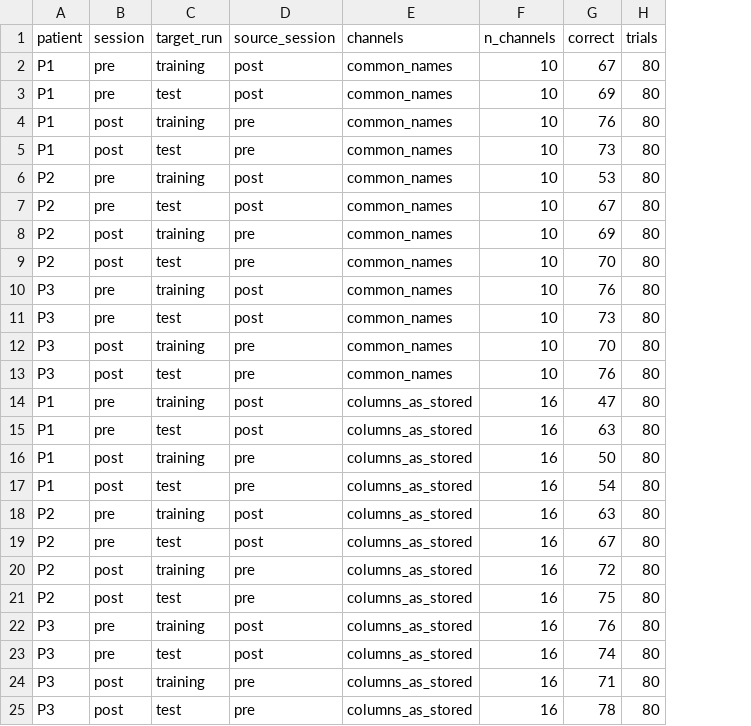
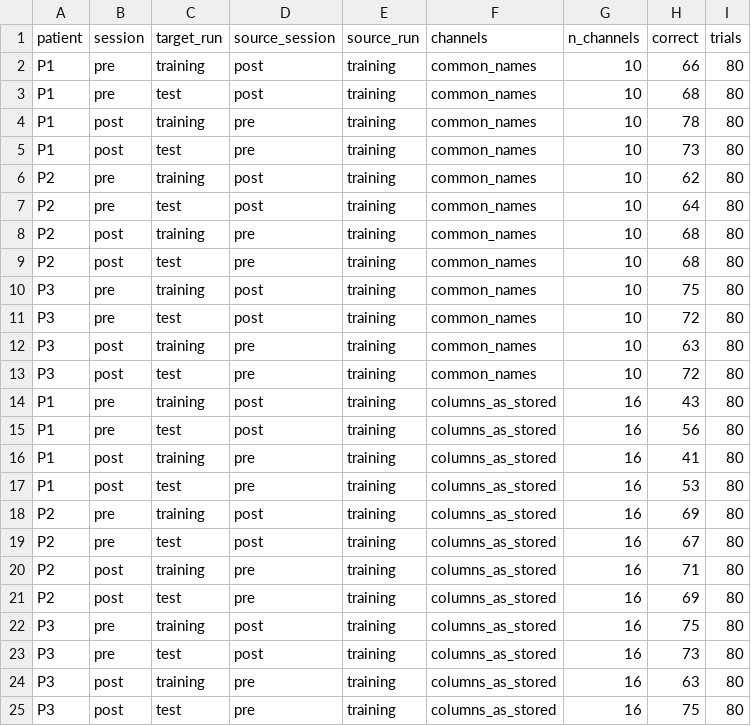
Before and after one commit to ZyntZ/gtec-g27-data-stroke, a CSV file: results/transfer.csv, drawn as a sheet; addresses are those after the commit; the diff names each change by its address in the sheet, - before the commit and + after, or states it on an @@ line.

Commit message:
Use per-file channel layout for mu power; fit transfer on source training run
Add swap and mains-notch checks to montage-check and encode the CP5/CP1
exchange seen in both P1 PRE files. Look up C3/C4 per file in the mu-power
analysis and update its notebook text. Restore the branch README section
with exploratory and feedback-boundary notes.

```diff
--- a/results/transfer.csv
+++ b/results/transfer.csv
+column E (source_run), rows 2-25: all training
-H2 (correct): 67
+H2 (correct): 66
-H3 (correct): 69
+H3 (correct): 68
-H4 (correct): 76
+H4 (correct): 78
-H6 (correct): 53
+H6 (correct): 62
-H7 (correct): 67
+H7 (correct): 64
-H8 (correct): 69
+H8 (correct): 68
-H9 (correct): 70
+H9 (correct): 68
-H10 (correct): 76
+H10 (correct): 75
-H11 (correct): 73
+H11 (correct): 72
-H12 (correct): 70
+H12 (correct): 63
-H13 (correct): 76
+H13 (correct): 72
-H14 (correct): 47
+H14 (correct): 43
-H15 (correct): 63
+H15 (correct): 56
-H16 (correct): 50
+H16 (correct): 41
-H17 (correct): 54
+H17 (correct): 53
-H18 (correct): 63
+H18 (correct): 69
-H20 (correct): 72
+H20 (correct): 71
-H21 (correct): 75
+H21 (correct): 69
-H22 (correct): 76
+H22 (correct): 75
-H23 (correct): 74
+H23 (correct): 73
-H24 (correct): 71
+H24 (correct): 63
-H25 (correct): 78
+H25 (correct): 75
```
Also changed, not shown: results/montage_check.csv, 8 other files.
